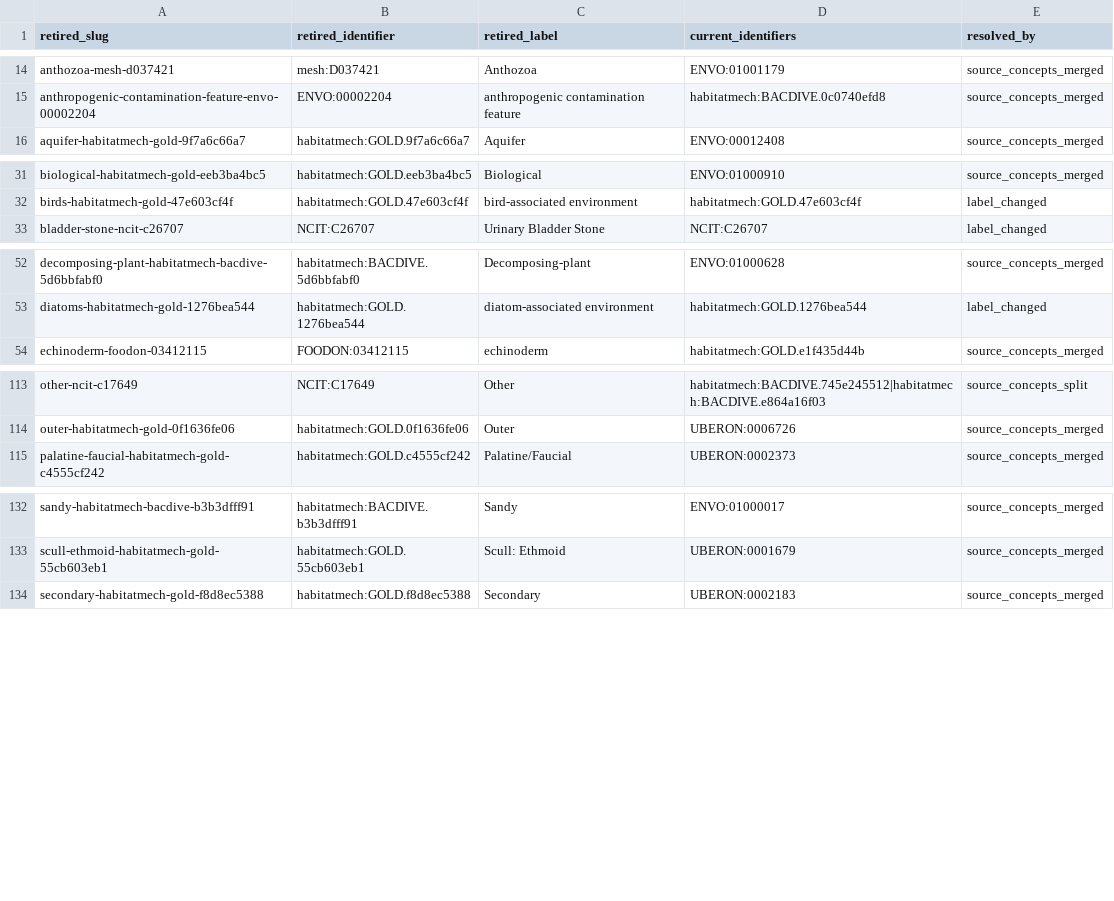
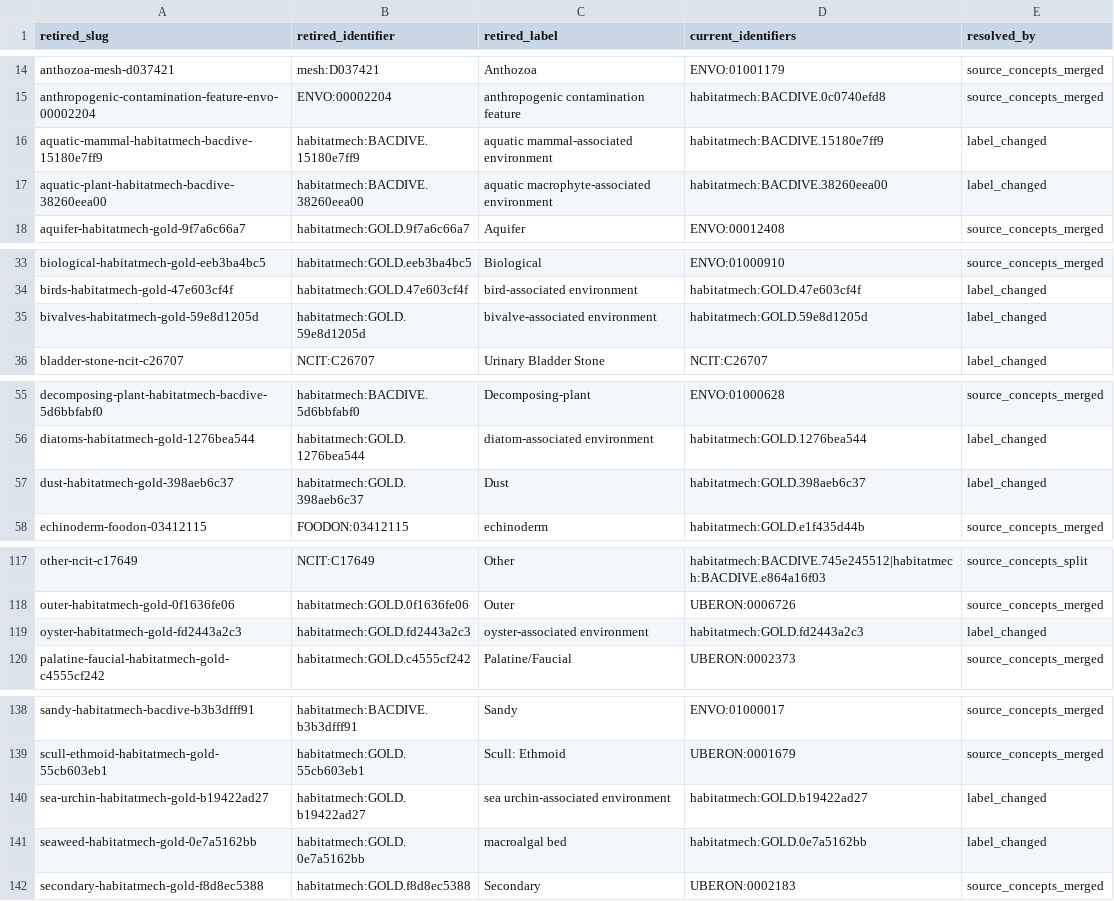
Before and after one commit to CultureBotAI/HabitatMech, a TSV file: data/habitats/RETIRED.tsv, drawn as a sheet; only a part is shown, gaps mark what is left out; the diff covers the shown part only; the diff names each change by its address in the sheet, - before the commit and + after, or states it on an @@ line.

```diff
--- a/data/habitats/RETIRED.tsv
+++ b/data/habitats/RETIRED.tsv
+row 16: aquatic-mammal-habitatmech-bacdive-15180e7ff9 | habitatmech:BACDIVE.15180e7ff9 | aquatic mammal-associated environment | habitatmech:BACDIVE.15180e7ff9 | label_changed
+row 17: aquatic-plant-habitatmech-bacdive-38260eea00 | habitatmech:BACDIVE.38260eea00 | aquatic macrophyte-associated environment | habitatmech:BACDIVE.38260eea00 | label_changed
+row 35: bivalves-habitatmech-gold-59e8d1205d | habitatmech:GOLD.59e8d1205d | bivalve-associated environment | habitatmech:GOLD.59e8d1205d | label_changed
+row 57: dust-habitatmech-gold-398aeb6c37 | habitatmech:GOLD.398aeb6c37 | Dust | habitatmech:GOLD.398aeb6c37 | label_changed
+row 119: oyster-habitatmech-gold-fd2443a2c3 | habitatmech:GOLD.fd2443a2c3 | oyster-associated environment | habitatmech:GOLD.fd2443a2c3 | label_changed
+row 140: sea-urchin-habitatmech-gold-b19422ad27 | habitatmech:GOLD.b19422ad27 | sea urchin-associated environment | habitatmech:GOLD.b19422ad27 | label_changed
+row 141: seaweed-habitatmech-gold-0e7a5162bb | habitatmech:GOLD.0e7a5162bb | macroalgal bed | habitatmech:GOLD.0e7a5162bb | label_changed
```
Also changed, not shown: 1 added row elsewhere in this file, curation/decisions.tsv, 48 other files.
